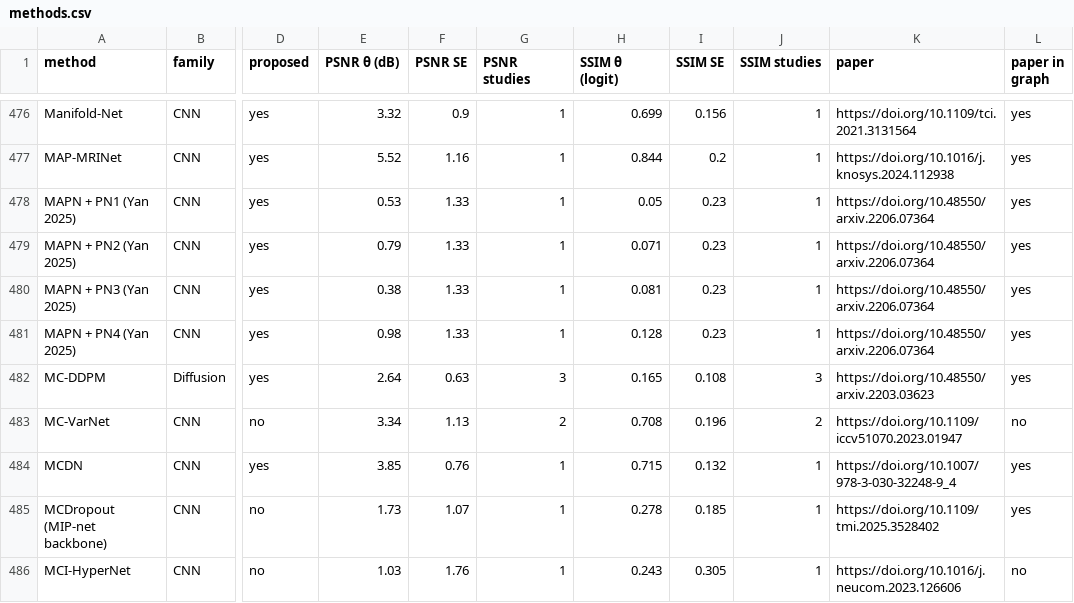
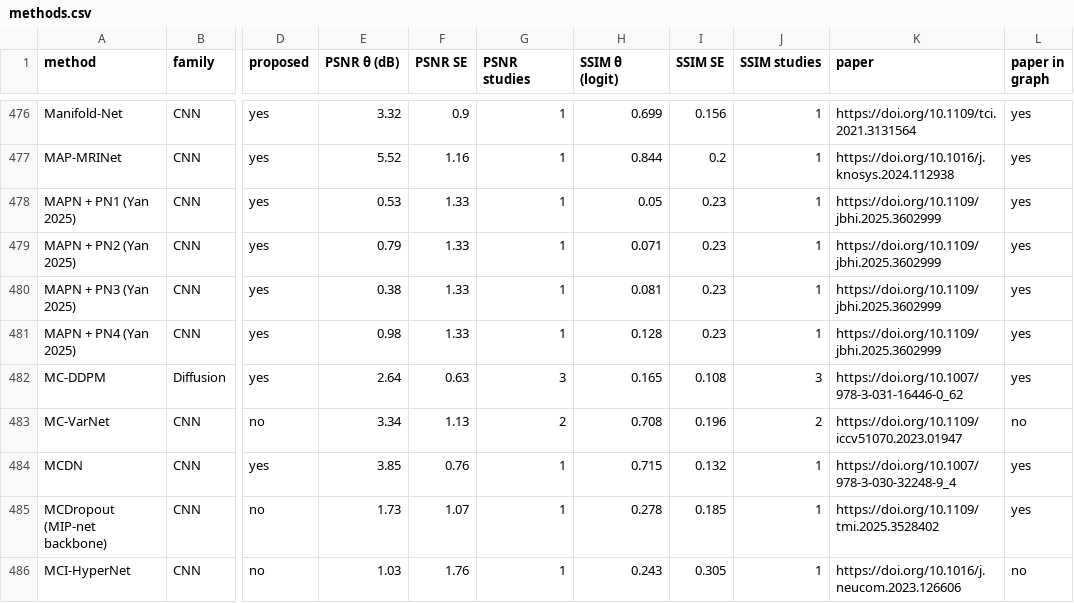
Before and after one commit to icon-lab/mri-recon-comparison-graph, a CSV file: methods.csv, drawn as a sheet; only a part is shown, gaps mark what is left out; the diff covers the shown part only; the diff names each change by its address in the sheet, - before the commit and + after, or states it on an @@ line.

```diff
--- a/methods.csv
+++ b/methods.csv
-K478:K481 (paper): https://doi.org/10.48550/arxiv.2206.07364
+K478:K481 (paper): https://doi.org/10.1109/jbhi.2025.3602999
-K482 (paper): https://doi.org/10.48550/arxiv.2203.03623
+K482 (paper): https://doi.org/10.1007/978-3-031-16446-0_62
```
Also changed, not shown: 98 edited cells elsewhere in this file, 2 other files.
